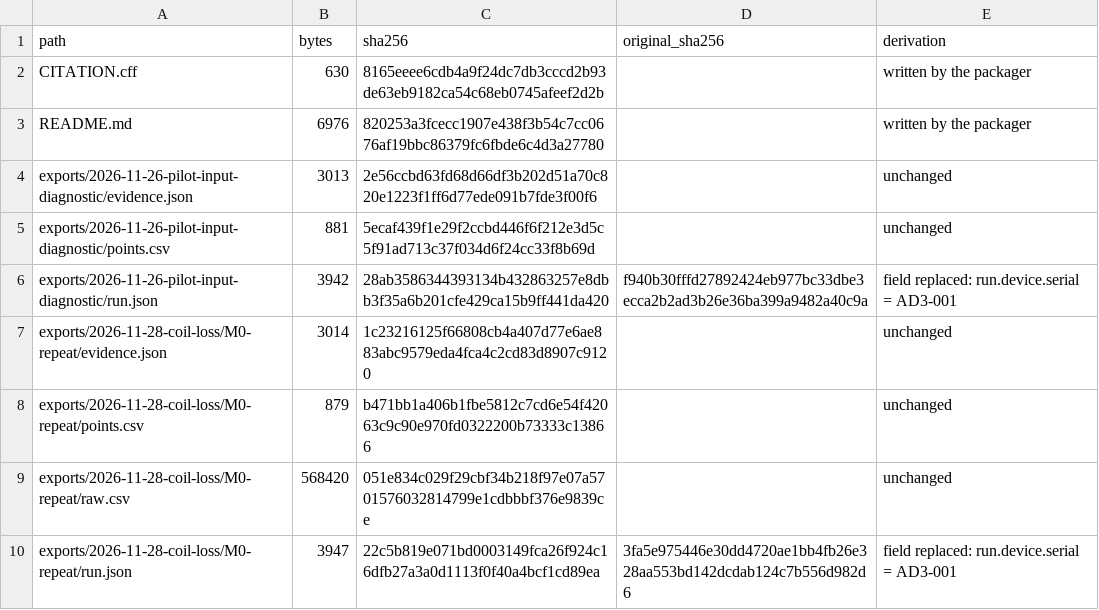
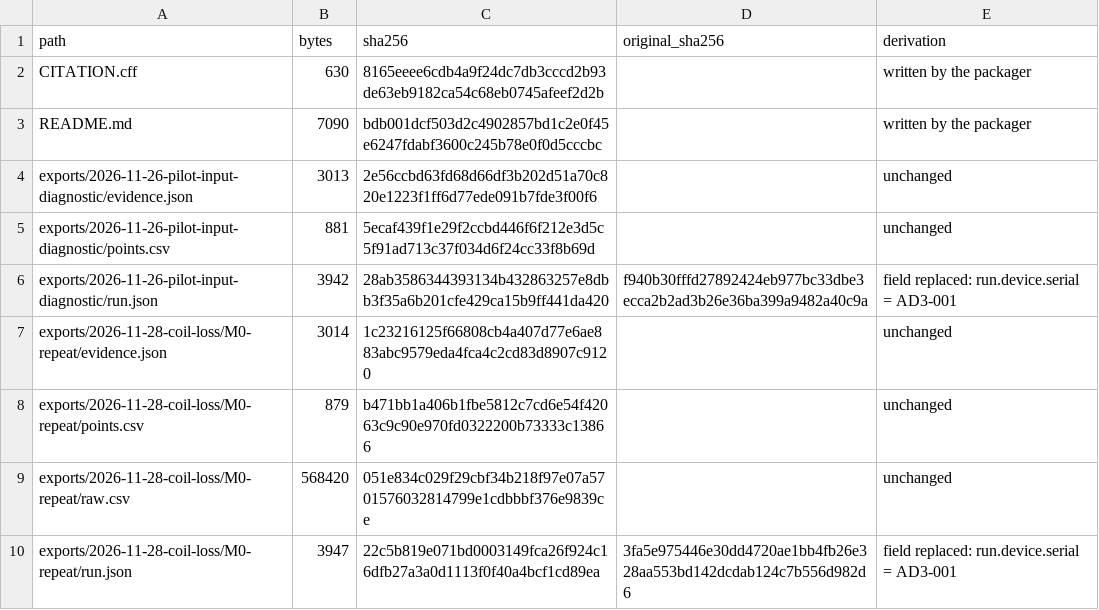
Before and after one commit to taspinar/physics-by-construction, a TSV file: data/samples/ad3-rlc-coil-followup/MANIFEST.tsv, drawn as a sheet; only a part is shown.

```diff
--- a/data/samples/ad3-rlc-coil-followup/MANIFEST.tsv
+++ b/data/samples/ad3-rlc-coil-followup/MANIFEST.tsv
@@ -2,3 +2,3 @@ path	bytes	sha256	original_sha256	derivation
 CITATION.cff	630	8165eeee6cdb4a9f24dc7db3cccd2b93de63eb9182ca54c68eb0745afeef2d2b		written by the packager
-README.md	6976	820253a3fcecc1907e438f3b54c7cc0676af19bbc86379fc6fbde6c4d3a27780		written by the packager
+README.md	7090	bdb001dcf503d2c4902857bd1c2e0f45e6247fdabf3600c245b78e0f0d5cccbc		written by the packager
 exports/2026-11-26-pilot-input-diagnostic/evidence.json	3013	2e56ccbd63fd68d66df3b202d51a70c820e1223f1ff6d77ede091b7fde3f00f6		unchanged
```
Also changed, not shown: 7 other files.
